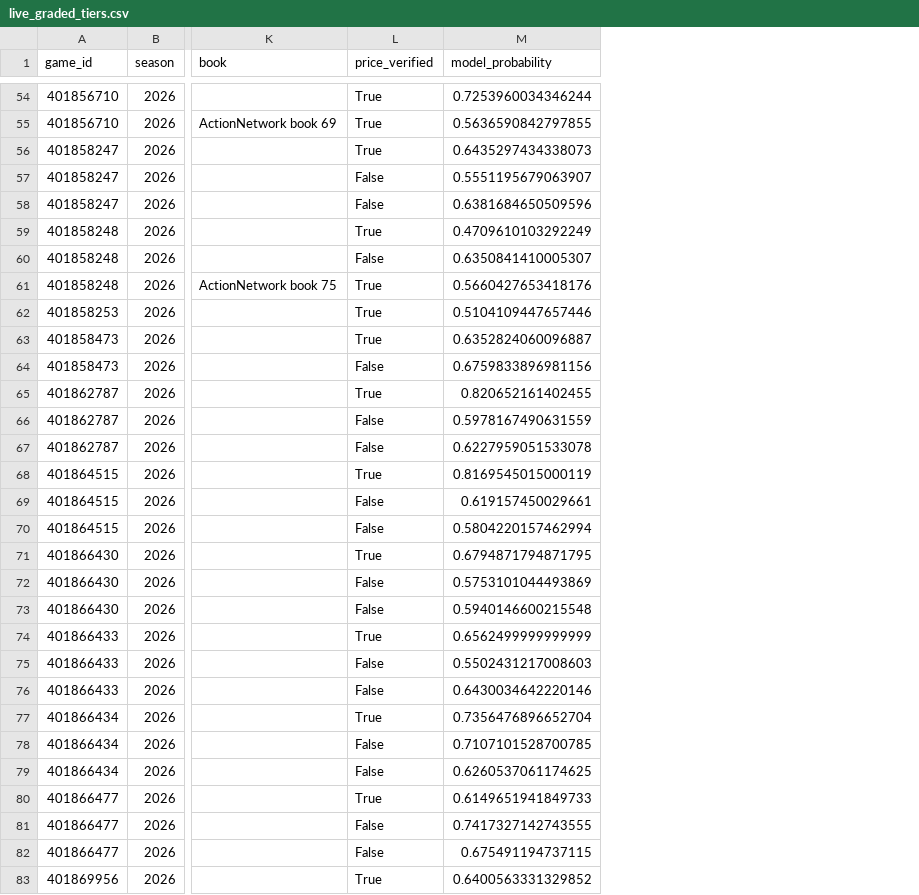
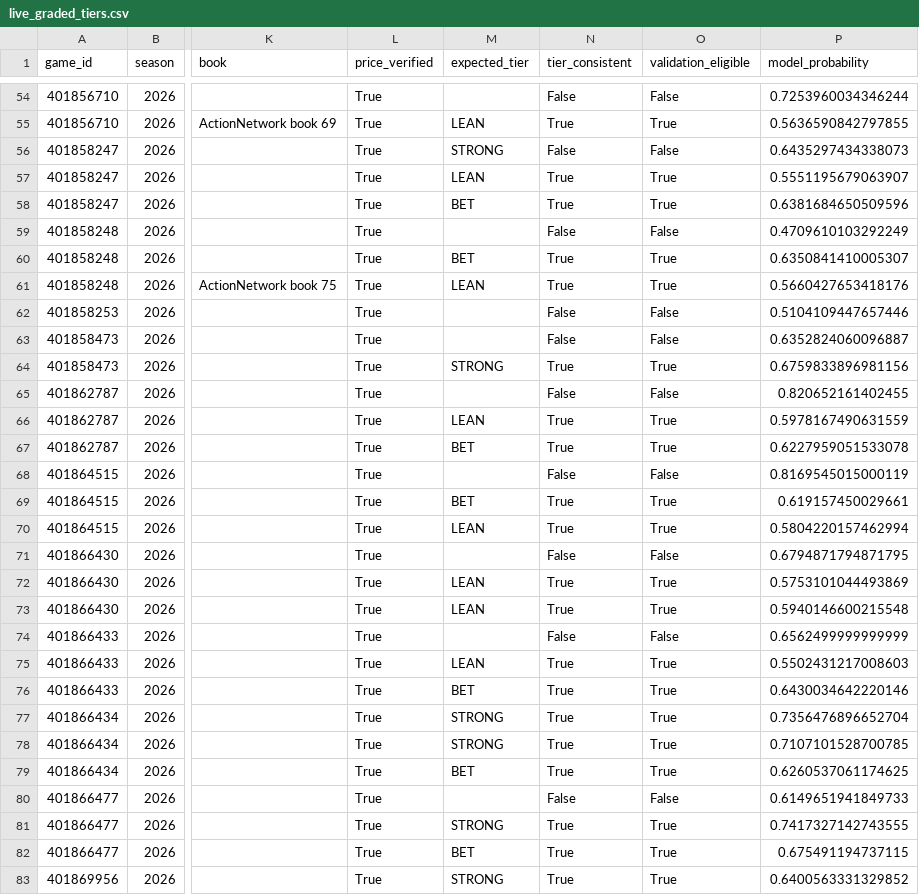
Before and after one commit to konnorharbin-star/harbin-sports-analytics, a CSV file: docs/live_graded_tiers.csv, drawn as a sheet; only a part is shown, gaps mark what is left out; the diff covers the shown part only; the diff names each change by its address in the sheet, - before the commit and + after, or states it on an @@ line.

```diff
--- a/docs/live_graded_tiers.csv
+++ b/docs/live_graded_tiers.csv
+column M (expected_tier), rows 55-83: LEAN | STRONG | LEAN | BET |  | BET | LEAN |  |  | STRONG |  | LEAN | BET |  | BET | LEAN |  | LEAN | LEAN |  | LEAN | BET | STRONG | STRONG | BET |  | STRONG | BET | STRONG
+column N (tier_consistent), rows 54-83: False | True | False | True | True | False | True | True | False | False | True | False | True | True | False | True | True | False | True | True | False | True | True | True | True | True | False | True | True | True
+column O (validation_eligible), rows 54-83: False | True | False | True | True | False | True | True | False | False | True | False | True | True | False | True | True | False | True | True | False | True | True | True | True | True | False | True | True | True
-L57:L58 (price_verified): False
+L57:L58 (price_verified): True
-L60 (price_verified): False
+L60 (price_verified): True
-L64 (price_verified): False
+L64 (price_verified): True
-L66:L67 (price_verified): False
+L66:L67 (price_verified): True
-L69:L70 (price_verified): False
+L69:L70 (price_verified): True
-L72:L73 (price_verified): False
+L72:L73 (price_verified): True
-L75:L76 (price_verified): False
+L75:L76 (price_verified): True
-L78:L79 (price_verified): False
+L78:L79 (price_verified): True
-L81:L82 (price_verified): False
+L81:L82 (price_verified): True
```
Also changed, not shown: 62 edited cells elsewhere in this file, outputs/live_graded_tiers.csv, reports/live_graded_tiers.csv, 9 other files.
